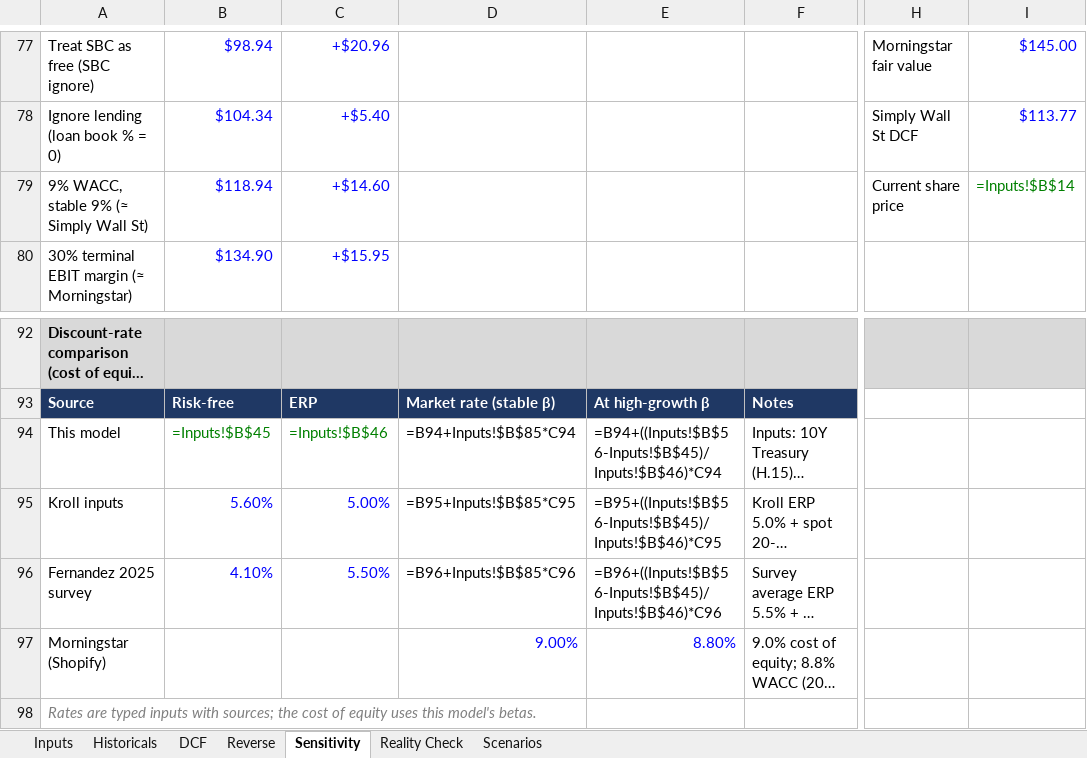
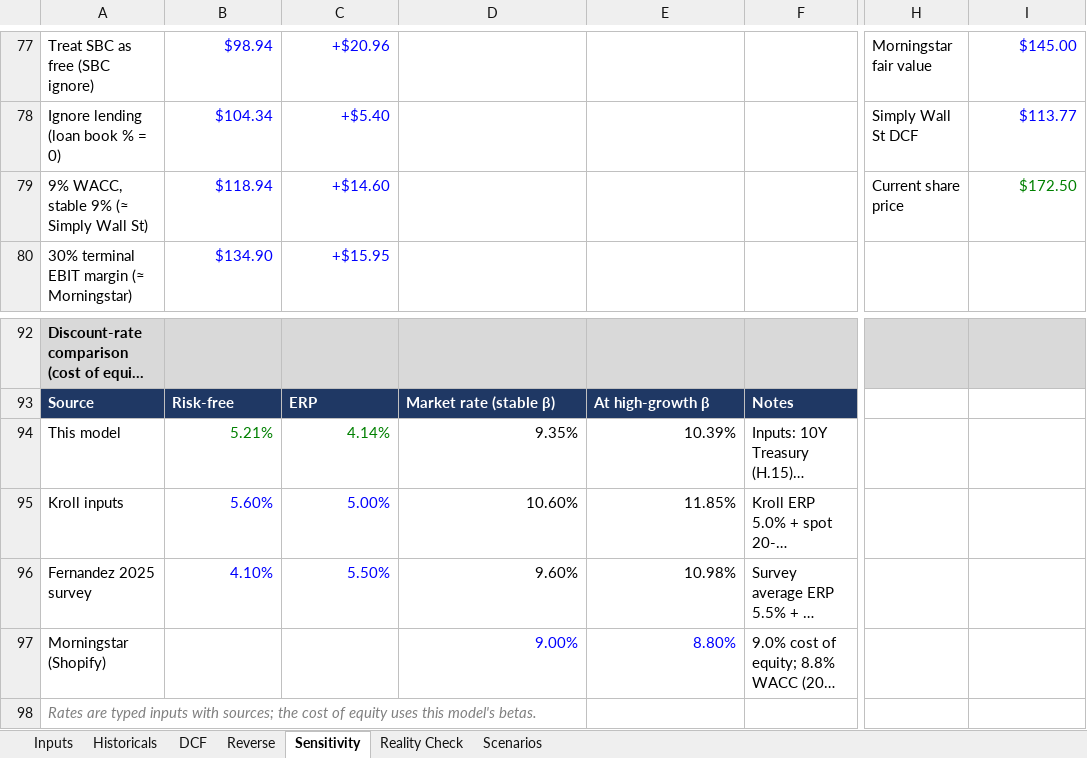
Before and after one commit to paulshyamala/shopify-reverse-dcf, an Excel workbook: model/shopify_reverse_dcf.xlsx, sheet Sensitivity, drawn as a sheet; only a part is shown, gaps mark what is left out; long unchanged cells end in …; values as stored, in another font and other column widths than the file's, no borders; formulas without a stored value are shown as written; conditional formats not drawn; the diff covers the shown part only; the diff names each change by its address in the sheet, - before the commit and + after, or states it on an @@ line.

```diff
--- a/model/shopify_reverse_dcf.xlsx (sheet Sensitivity)
+++ b/model/shopify_reverse_dcf.xlsx (sheet Sensitivity)
-I79: =Inputs!$B$14
+I79: $172.50
-B94: =Inputs!$B$45
+B94: 5.21%
-C94: =Inputs!$B$46
+C94: 4.14%
-D94: =B94+Inputs!$B$85*C94
+D94: 9.35%
-E94: =B94+((Inputs!$B$56-Inputs!$B$45)/Inputs!$B$46)*C94
+E94: 10.39%
-D95: =B95+Inputs!$B$85*C95
+D95: 10.60%
-E95: =B95+((Inputs!$B$56-Inputs!$B$45)/Inputs!$B$46)*C95
+E95: 11.85%
-D96: =B96+Inputs!$B$85*C96
+D96: 9.60%
-E96: =B96+((Inputs!$B$56-Inputs!$B$45)/Inputs!$B$46)*C96
+E96: 10.98%
```
Also changed, not shown: 1 added row, 1 removed row and 30 edited cells elsewhere in this sheet, sheet Historicals, sheet DCF, sheet Reality Check, sheet Inputs, sheet Reverse, sheet Scenarios, charts or pictures, 4 other files.
